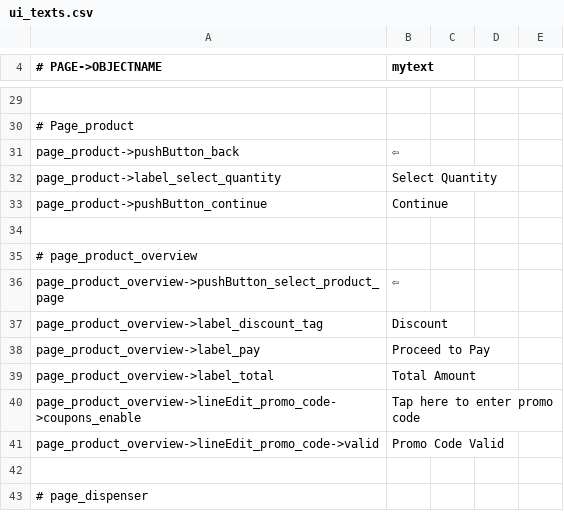
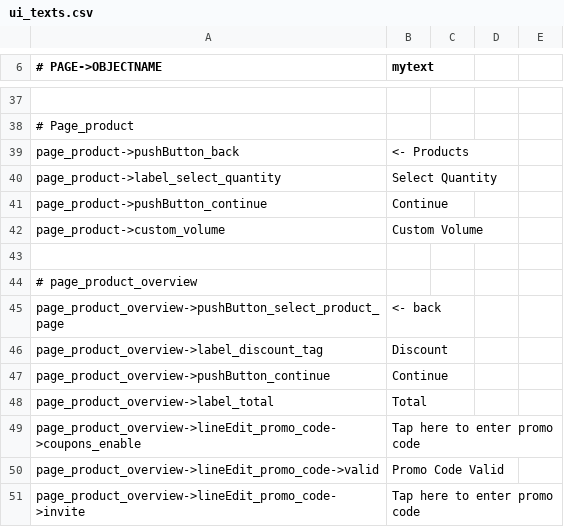
Before and after one commit to opensoapstand/station_computer, a CSV file: ui/references/templates/pillar-default/ui_texts.csv, drawn as a sheet; only a part is shown, gaps mark what is left out; the shorter side is filled out with more unchanged rows; removed rows and columns are numbered as before the commit, all else as after; the diff covers the shown part only; the diff names each change by its address in the sheet, - before the commit and + after, or states it on an @@ line.

```diff
--- a/ui/references/templates/pillar-default/ui_texts.csv
+++ b/ui/references/templates/pillar-default/ui_texts.csv
-B39 (mytext): ⇦
+B39 (mytext): <- Products
+row 42: page_product->custom_volume | Custom Volume
-B45 (mytext): ⇦
+B45 (mytext): <- back
-row 38: page_product_overview->label_pay | Proceed to Pay
+row 47: page_product_overview->pushButton_continue | Continue
-B48 (mytext): Total Amount
+B48 (mytext): Total
+row 51: page_product_overview->lineEdit_promo_code->invite | Tap here to enter promo code
```
Also changed, not shown: 37 added rows and 25 edited cells elsewhere in this file, ui/references/templates/default/ui_texts.csv, 13 other files.
